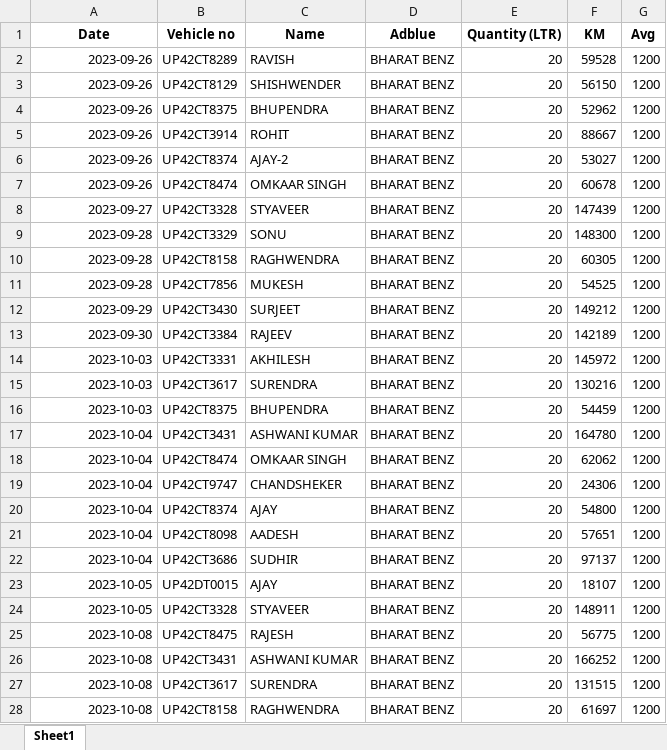
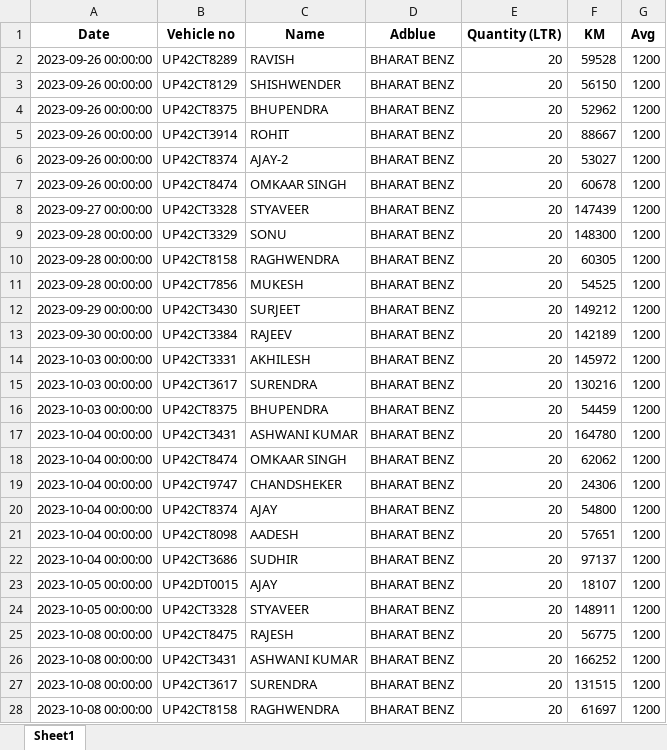
Before and after one commit to saxena-nikhil738/ADBlue-Analysis, an Excel workbook: ADBLUE_NEW_SHEET.xlsx, sheet Sheet1, drawn as a sheet; only a part is shown; values as stored, in another font and other column widths than the file's, no borders; the diff covers the shown part only; the diff names each change by its address in the sheet, - before the commit and + after, or states it on an @@ line.

```diff
--- a/ADBLUE_NEW_SHEET.xlsx (sheet Sheet1)
+++ b/ADBLUE_NEW_SHEET.xlsx (sheet Sheet1)
-A2:A7 (Date): 2023-09-26
+A2:A7 (Date): 2023-09-26 00:00:00
-A8 (Date): 2023-09-27
+A8 (Date): 2023-09-27 00:00:00
-A9:A11 (Date): 2023-09-28
+A9:A11 (Date): 2023-09-28 00:00:00
-A12 (Date): 2023-09-29
+A12 (Date): 2023-09-29 00:00:00
-A13 (Date): 2023-09-30
+A13 (Date): 2023-09-30 00:00:00
-A14:A16 (Date): 2023-10-03
+A14:A16 (Date): 2023-10-03 00:00:00
-A17:A22 (Date): 2023-10-04
+A17:A22 (Date): 2023-10-04 00:00:00
-A23:A24 (Date): 2023-10-05
+A23:A24 (Date): 2023-10-05 00:00:00
-A25:A28 (Date): 2023-10-08
+A25:A28 (Date): 2023-10-08 00:00:00
```
Also changed, not shown: 603 edited cells elsewhere in this sheet, 9 other files.
